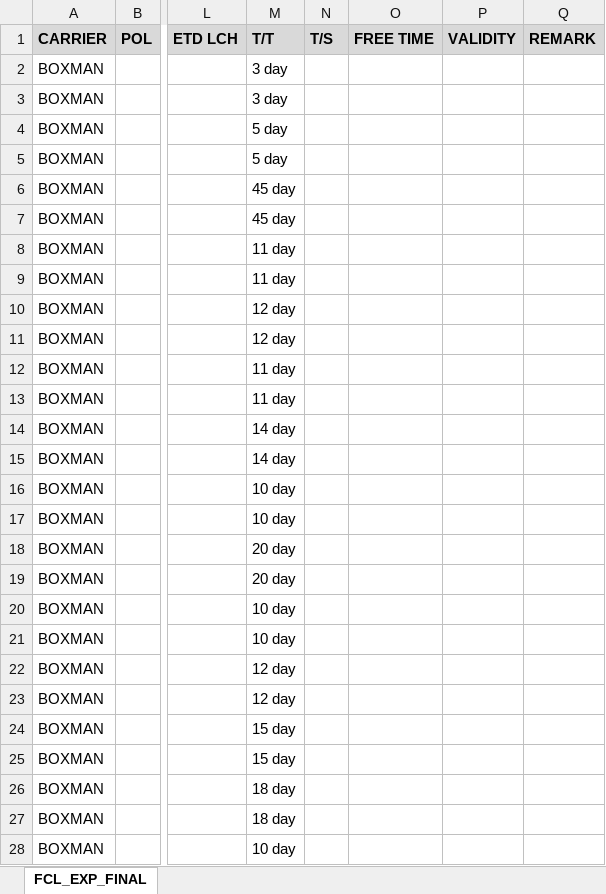
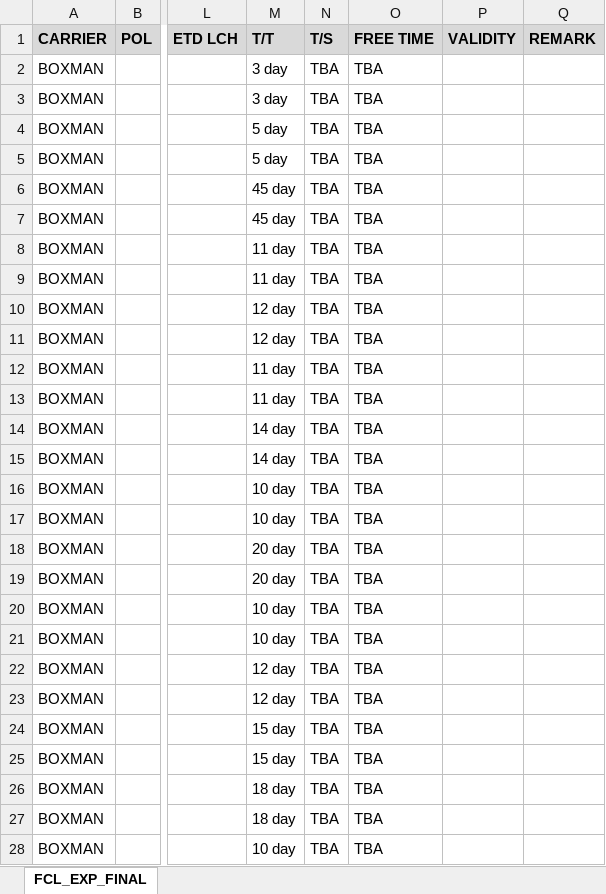
Before and after one commit to champkris/rate_automation, an Excel workbook: docs/output/FINAL_RATES_FROM_ATTACHMENTS.xlsx, sheet FCL_EXP_FINAL, drawn as a sheet; only a part is shown, gaps mark what is left out; values as stored, in another font and other column widths than the file's, no borders; the diff covers the shown part only; the diff names each change by its address in the sheet, - before the commit and + after, or states it on an @@ line.

```diff
--- a/docs/output/FINAL_RATES_FROM_ATTACHMENTS.xlsx (sheet FCL_EXP_FINAL)
+++ b/docs/output/FINAL_RATES_FROM_ATTACHMENTS.xlsx (sheet FCL_EXP_FINAL)
-N2:N28 (T/S): (empty)
+N2:N28 (T/S): TBA
-O2:O28 (FREE TIME): (empty)
+O2:O28 (FREE TIME): TBA
```
Also changed, not shown: 854 edited cells elsewhere in this sheet, 1 other file.
